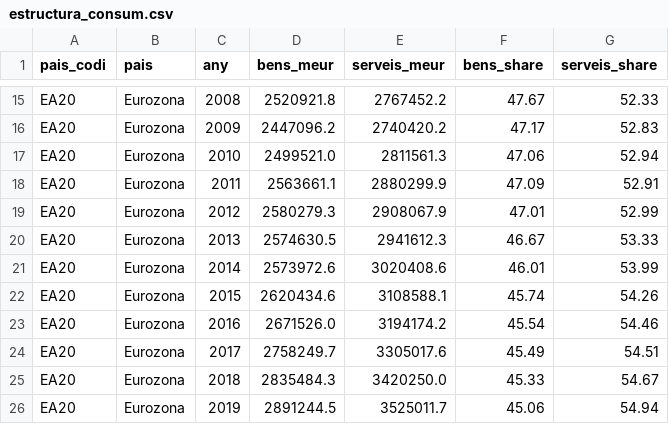
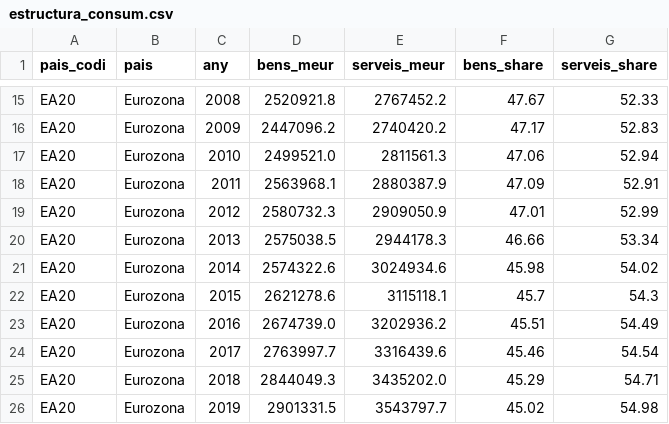
Before and after one commit to jordi-j3b3/observatori-comerc, a CSV file: data/cache/estructura_consum.csv, drawn as a sheet; only a part is shown, gaps mark what is left out; the diff covers the shown part only.

```diff
--- a/data/cache/estructura_consum.csv
+++ b/data/cache/estructura_consum.csv
@@ -17,10 +17,10 @@ EA20,Eurozona,2009,2447096.2,2740420.2,47.17,52.83
 EA20,Eurozona,2010,2499521.0,2811561.3,47.06,52.94
-EA20,Eurozona,2011,2563661.1,2880299.9,47.09,52.91
-EA20,Eurozona,2012,2580279.3,2908067.9,47.01,52.99
-EA20,Eurozona,2013,2574630.5,2941612.3,46.67,53.33
-EA20,Eurozona,2014,2573972.6,3020408.6,46.01,53.99
-EA20,Eurozona,2015,2620434.6,3108588.1,45.74,54.26
-EA20,Eurozona,2016,2671526.0,3194174.2,45.54,54.46
-EA20,Eurozona,2017,2758249.7,3305017.6,45.49,54.51
-EA20,Eurozona,2018,2835484.3,3420250.0,45.33,54.67
-EA20,Eurozona,2019,2891244.5,3525011.7,45.06,54.94
+EA20,Eurozona,2011,2563968.1,2880387.9,47.09,52.91
+EA20,Eurozona,2012,2580732.3,2909050.9,47.01,52.99
+EA20,Eurozona,2013,2575038.5,2944178.3,46.66,53.34
+EA20,Eurozona,2014,2574322.6,3024934.6,45.98,54.02
+EA20,Eurozona,2015,2621278.6,3115118.1,45.7,54.3
+EA20,Eurozona,2016,2674739.0,3202936.2,45.51,54.49
+EA20,Eurozona,2017,2763997.7,3316439.6,45.46,54.54
+EA20,Eurozona,2018,2844049.3,3435202.0,45.29,54.71
+EA20,Eurozona,2019,2901331.5,3543797.7,45.02,54.98
```
Also changed, not shown: 24 edited cells elsewhere in this file, 2 other files.
